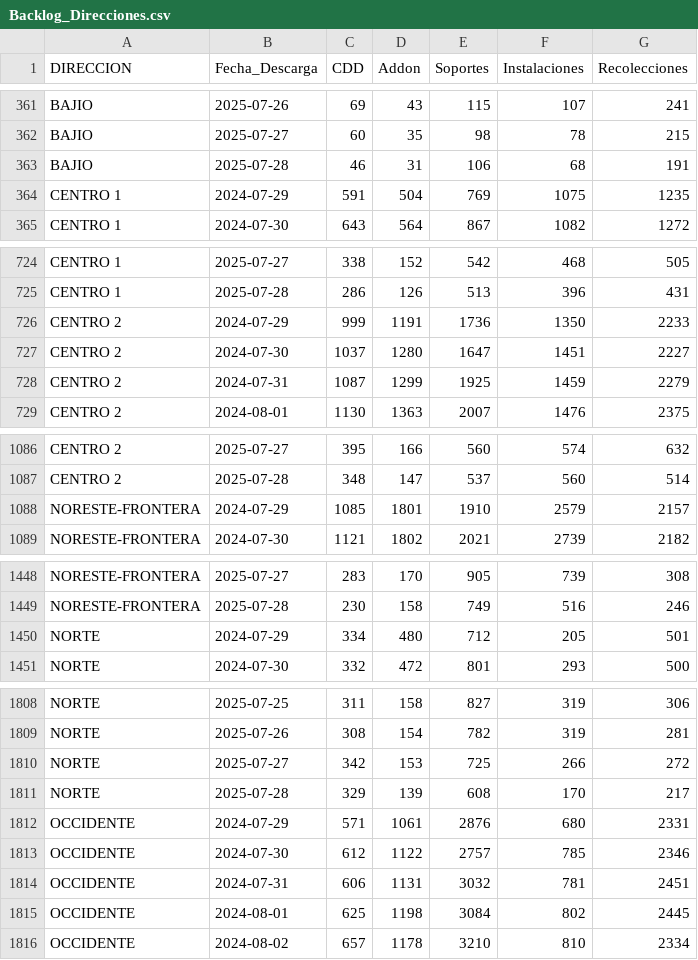
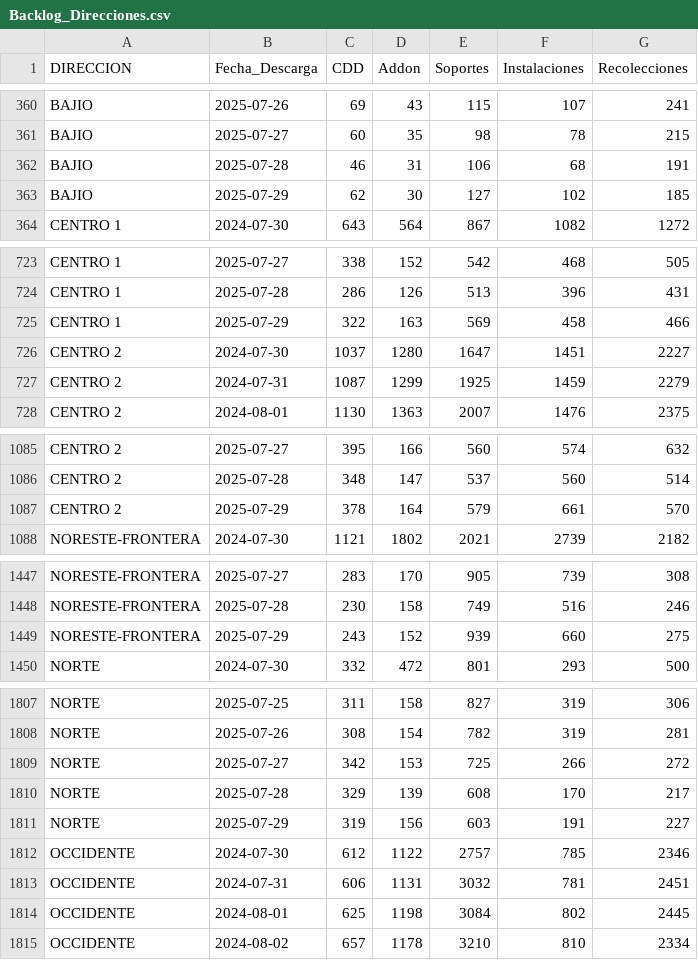
Before and after one commit to tpmineriadatos/tpmineriadatos.github.io, a CSV file: MineriaDD/fuentes/Backlog_Direcciones.csv, drawn as a sheet; only a part is shown, gaps mark what is left out; the diff covers the shown part only.

```diff
--- a/MineriaDD/fuentes/Backlog_Direcciones.csv
+++ b/MineriaDD/fuentes/Backlog_Direcciones.csv
@@ -363,3 +362,3 @@ BAJIO,2025-07-27,60,35,98,78,215
 BAJIO,2025-07-28,46,31,106,68,191
-CENTRO 1,2024-07-29,591,504,769,1075,1235
+BAJIO,2025-07-29,62,30,127,102,185
 CENTRO 1,2024-07-30,643,564,867,1082,1272
@@ -725,3 +724,3 @@ CENTRO 1,2025-07-27,338,152,542,468,505
 CENTRO 1,2025-07-28,286,126,513,396,431
-CENTRO 2,2024-07-29,999,1191,1736,1350,2233
+CENTRO 1,2025-07-29,322,163,569,458,466
 CENTRO 2,2024-07-30,1037,1280,1647,1451,2227
@@ -1087,3 +1086,3 @@ CENTRO 2,2025-07-27,395,166,560,574,632
 CENTRO 2,2025-07-28,348,147,537,560,514
-NORESTE-FRONTERA,2024-07-29,1085,1801,1910,2579,2157
+CENTRO 2,2025-07-29,378,164,579,661,570
 NORESTE-FRONTERA,2024-07-30,1121,1802,2021,2739,2182
@@ -1449,3 +1448,3 @@ NORESTE-FRONTERA,2025-07-27,283,170,905,739,308
 NORESTE-FRONTERA,2025-07-28,230,158,749,516,246
-NORTE,2024-07-29,334,480,712,205,501
+NORESTE-FRONTERA,2025-07-29,243,152,939,660,275
 NORTE,2024-07-30,332,472,801,293,500
@@ -1811,3 +1810,3 @@ NORTE,2025-07-27,342,153,725,266,272
 NORTE,2025-07-28,329,139,608,170,217
-OCCIDENTE,2024-07-29,571,1061,2876,680,2331
+NORTE,2025-07-29,319,156,603,191,227
 OCCIDENTE,2024-07-30,612,1122,2757,785,2346
```
Also changed, not shown: 4 added rows and 4 removed rows elsewhere in this file, MineriaDD/fuentes/Backlog_72hs_Direcciones.csv, MineriaDD/fuentes/Backlog_Plazas.csv, 8 other files.
